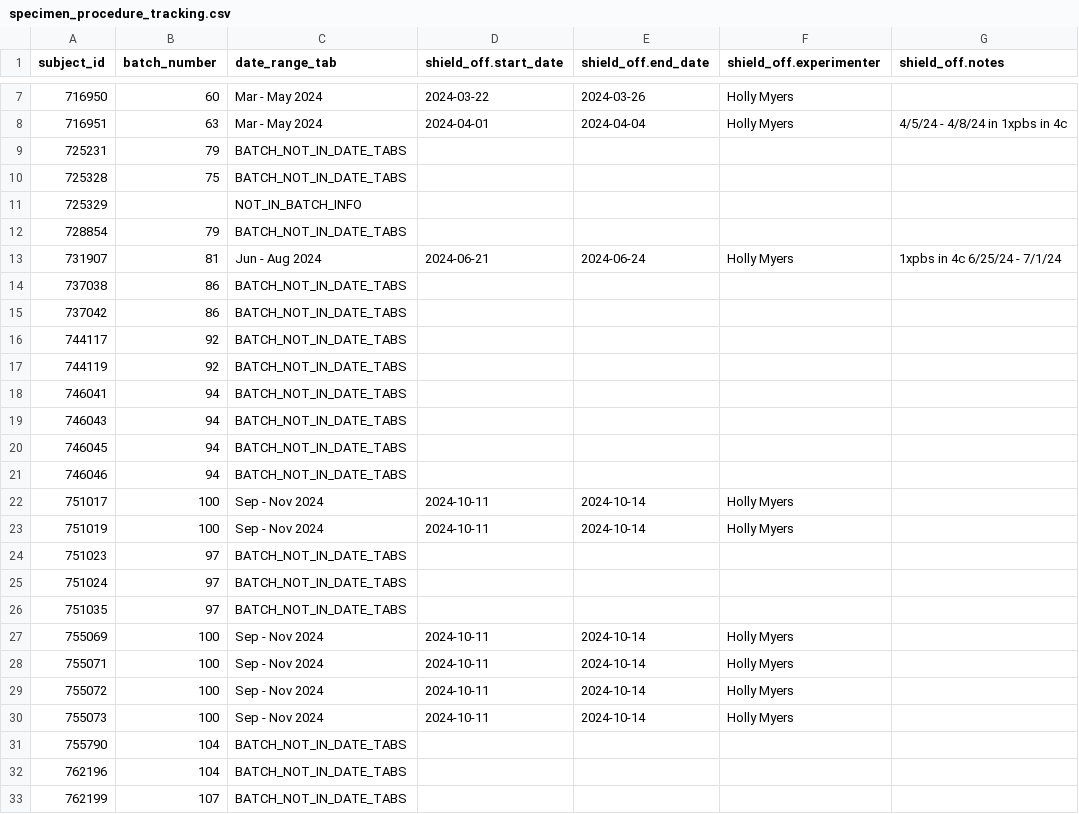
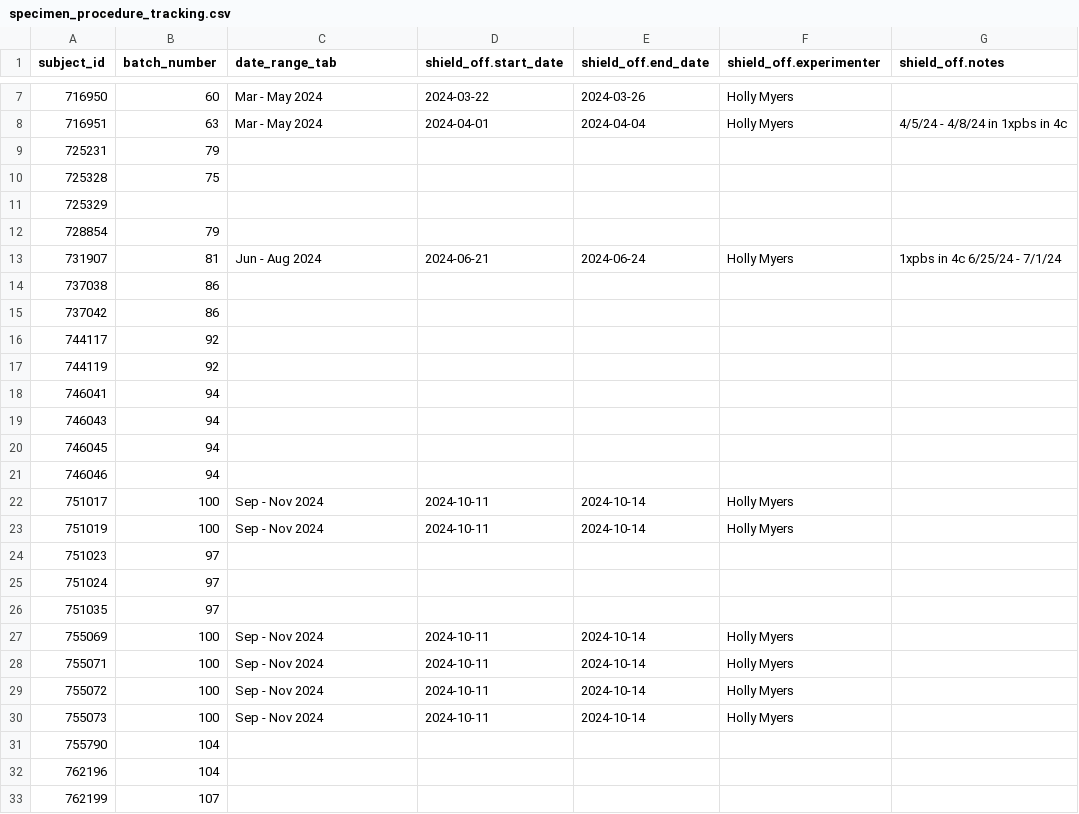
Before and after one commit to dougollerenshaw/aind-workbench, a CSV file: projects/patchseq_metadata/specimen_procedure_tracking.csv, drawn as a sheet; only a part is shown, gaps mark what is left out; the diff names each change by its address in the sheet, - before the commit and + after, or states it on an @@ line.

Commit message:
Cleaned up tracking spreadsheet

```diff
--- a/projects/patchseq_metadata/specimen_procedure_tracking.csv
+++ b/projects/patchseq_metadata/specimen_procedure_tracking.csv
-C9:C10 (date_range_tab): BATCH_NOT_IN_DATE_TABS
+C9:C10 (date_range_tab): (empty)
-C11 (date_range_tab): NOT_IN_BATCH_INFO
+C11 (date_range_tab): (empty)
-C12 (date_range_tab): BATCH_NOT_IN_DATE_TABS
+C12 (date_range_tab): (empty)
-C14:C21 (date_range_tab): BATCH_NOT_IN_DATE_TABS
+C14:C21 (date_range_tab): (empty)
-C24:C26 (date_range_tab): BATCH_NOT_IN_DATE_TABS
+C24:C26 (date_range_tab): (empty)
-C31:C33 (date_range_tab): BATCH_NOT_IN_DATE_TABS
+C31:C33 (date_range_tab): (empty)
```
Also changed, not shown: 1 other file.
